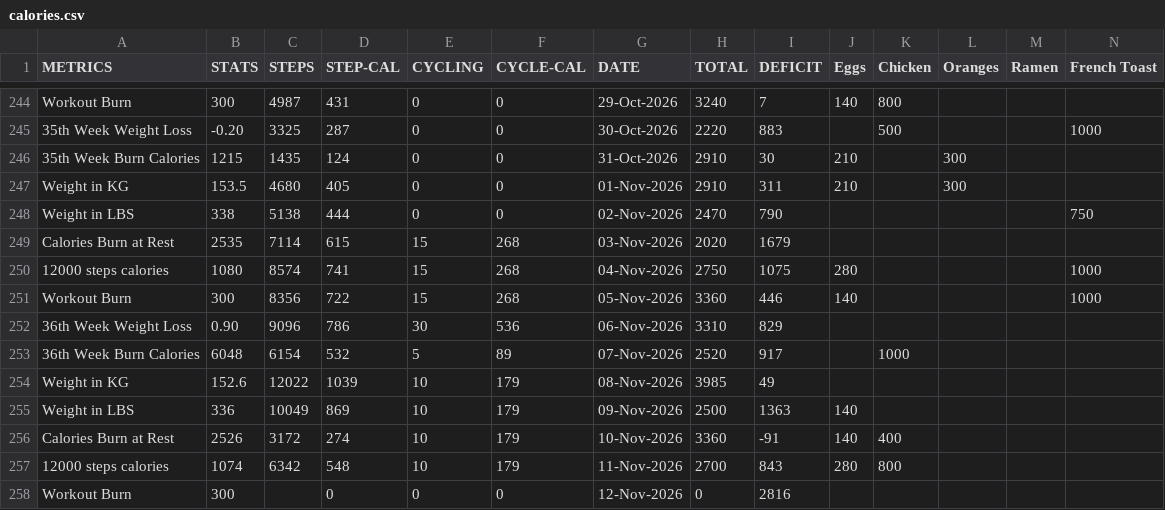
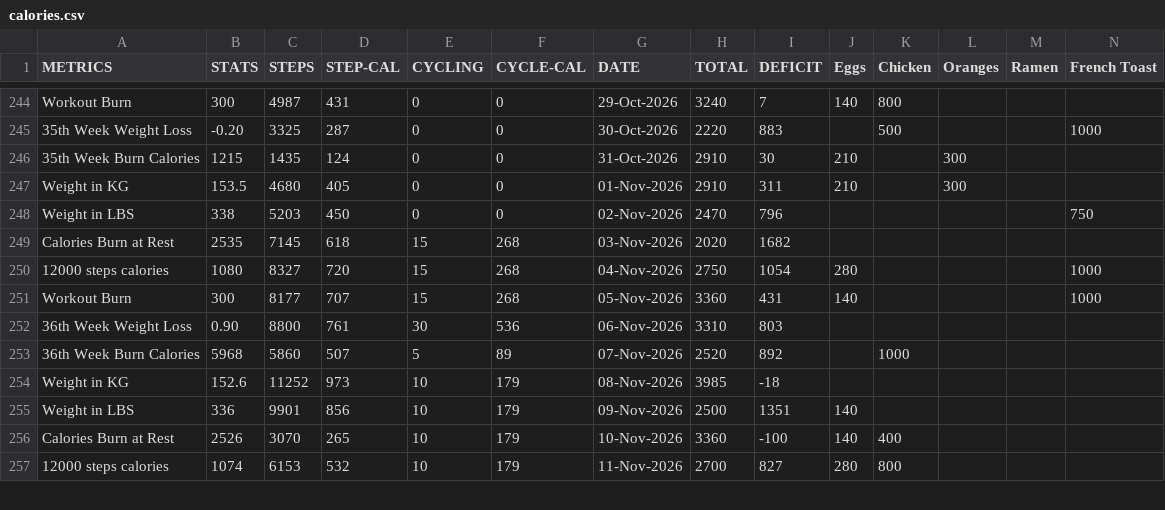
Before and after one commit to gauthiii/weight_flowchart, a CSV file: data/calories.csv, drawn as a sheet; only a part is shown, gaps mark what is left out; removed rows and columns are numbered as before the commit, all else as after; rows hold the shown columns only; the diff covers the shown part only; the diff names each change by its address in the sheet, - before the commit and + after, or states it on an @@ line.

```diff
--- a/data/calories.csv
+++ b/data/calories.csv
-C248 (STEPS): 5138
+C248 (STEPS): 5203
-D248 (STEP-CAL): 444
+D248 (STEP-CAL): 450
-I248 (DEFICIT): 790
+I248 (DEFICIT): 796
-C249 (STEPS): 7114
+C249 (STEPS): 7145
-D249 (STEP-CAL): 615
+D249 (STEP-CAL): 618
-I249 (DEFICIT): 1679
+I249 (DEFICIT): 1682
-C250 (STEPS): 8574
+C250 (STEPS): 8327
-D250 (STEP-CAL): 741
+D250 (STEP-CAL): 720
-I250 (DEFICIT): 1075
+I250 (DEFICIT): 1054
-C251 (STEPS): 8356
+C251 (STEPS): 8177
-D251 (STEP-CAL): 722
+D251 (STEP-CAL): 707
-I251 (DEFICIT): 446
+I251 (DEFICIT): 431
-C252 (STEPS): 9096
+C252 (STEPS): 8800
-D252 (STEP-CAL): 786
+D252 (STEP-CAL): 761
-I252 (DEFICIT): 829
+I252 (DEFICIT): 803
-B253 (STATS): 6048
+B253 (STATS): 5968
-C253 (STEPS): 6154
+C253 (STEPS): 5860
-D253 (STEP-CAL): 532
+D253 (STEP-CAL): 507
-I253 (DEFICIT): 917
+I253 (DEFICIT): 892
-C254 (STEPS): 12022
+C254 (STEPS): 11252
-D254 (STEP-CAL): 1039
+D254 (STEP-CAL): 973
-I254 (DEFICIT): 49
+I254 (DEFICIT): -18
-C255 (STEPS): 10049
+C255 (STEPS): 9901
-D255 (STEP-CAL): 869
+D255 (STEP-CAL): 856
-I255 (DEFICIT): 1363
+I255 (DEFICIT): 1351
-C256 (STEPS): 3172
+C256 (STEPS): 3070
-D256 (STEP-CAL): 274
+D256 (STEP-CAL): 265
-I256 (DEFICIT): -91
+I256 (DEFICIT): -100
-C257 (STEPS): 6342
+C257 (STEPS): 6153
-D257 (STEP-CAL): 548
+D257 (STEP-CAL): 532
-I257 (DEFICIT): 843
+I257 (DEFICIT): 827
-row 258: Workout Burn | 300 |  | 0 | 0 | 0 | 12-Nov-2026 | 0 | 2816
```
Also changed, not shown: 1 added row elsewhere in this file, data/expenses.csv, 4 other files.
